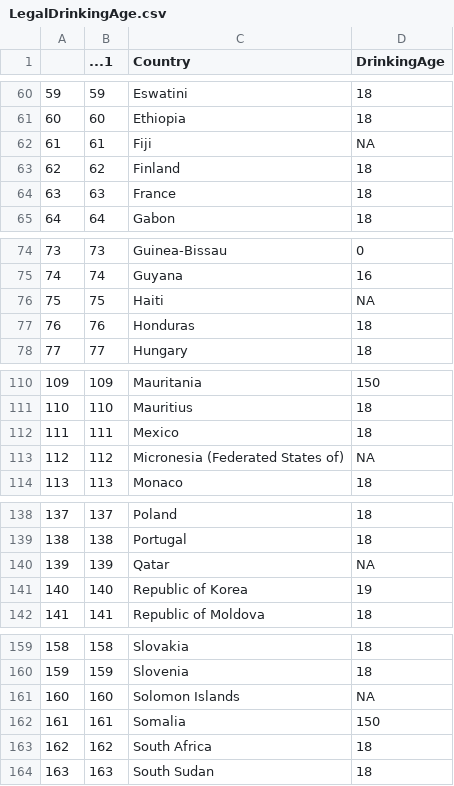
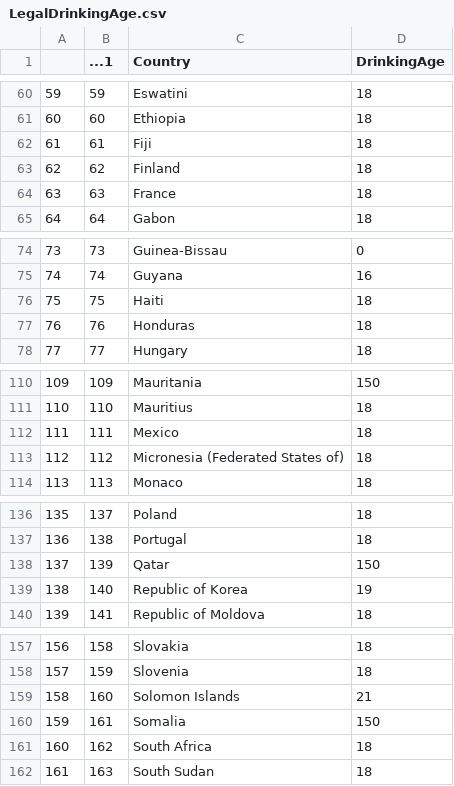
Before and after one commit to mainsm1/DAS-Final, a CSV file: LegalDrinkingAge.csv, drawn as a sheet; only a part is shown, gaps mark what is left out; addresses are those after the commit; the diff covers the shown part only; the diff names each change by its address in the sheet, - before the commit and + after, or states it on an @@ line.

Commit message:
Finalized&Cleaned DrinkingAge

```diff
--- a/LegalDrinkingAge.csv
+++ b/LegalDrinkingAge.csv
-D62 (DrinkingAge): NA
+D62 (DrinkingAge): 18
-D76 (DrinkingAge): NA
+D76 (DrinkingAge): 18
-D113 (DrinkingAge): NA
+D113 (DrinkingAge): 18
@@ column A renumbered from row 121 down @@
-D138 (DrinkingAge): NA
+D138 (DrinkingAge): 150
-D159 (DrinkingAge): NA
+D159 (DrinkingAge): 21
```
Also changed, not shown: 3 removed rows and 13 edited cells elsewhere in this file.
